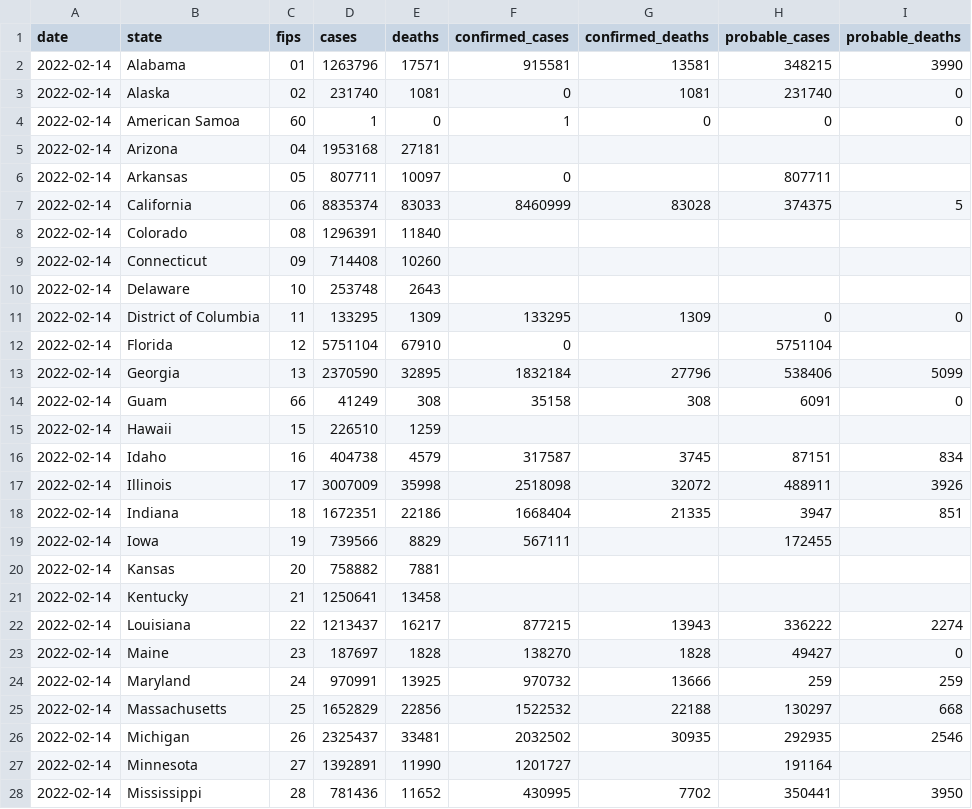
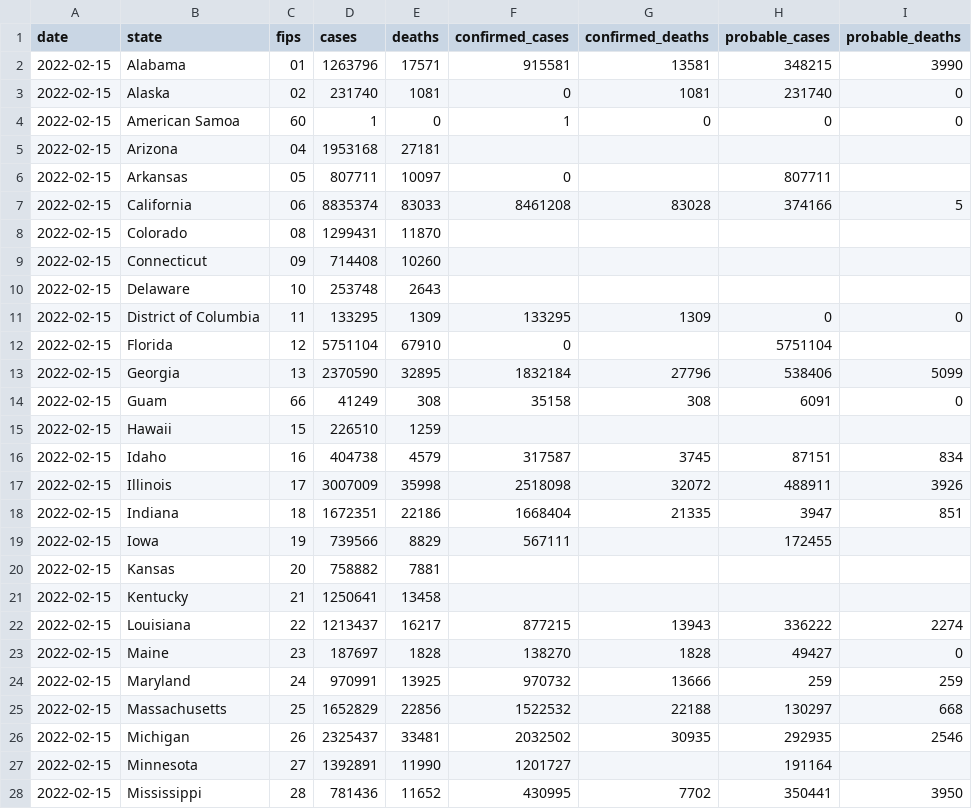
Before and after one commit to nytimes/covid-19-data, a CSV file: live/us-states.csv, drawn as a sheet; only a part is shown; the diff covers the shown part only.

```diff
--- a/live/us-states.csv
+++ b/live/us-states.csv
@@ -1,28 +1,28 @@
 date,state,fips,cases,deaths,confirmed_cases,confirmed_deaths,probable_cases,probable_deaths
-2022-02-14,Alabama,01,1263796,17571,915581,13581,348215,3990
-2022-02-14,Alaska,02,231740,1081,0,1081,231740,0
-2022-02-14,American Samoa,60,1,0,1,0,0,0
-2022-02-14,Arizona,04,1953168,27181,,,,
-2022-02-14,Arkansas,05,807711,10097,0,,807711,
-2022-02-14,California,06,8835374,83033,8460999,83028,374375,5
-2022-02-14,Colorado,08,1296391,11840,,,,
-2022-02-14,Connecticut,09,714408,10260,,,,
-2022-02-14,Delaware,10,253748,2643,,,,
-2022-02-14,District of Columbia,11,133295,1309,133295,1309,0,0
-2022-02-14,Florida,12,5751104,67910,0,,5751104,
-2022-02-14,Georgia,13,2370590,32895,1832184,27796,538406,5099
-2022-02-14,Guam,66,41249,308,35158,308,6091,0
-2022-02-14,Hawaii,15,226510,1259,,,,
-2022-02-14,Idaho,16,404738,4579,317587,3745,87151,834
-2022-02-14,Illinois,17,3007009,35998,2518098,32072,488911,3926
-2022-02-14,Indiana,18,1672351,22186,1668404,21335,3947,851
-2022-02-14,Iowa,19,739566,8829,567111,,172455,
-2022-02-14,Kansas,20,758882,7881,,,,
-2022-02-14,Kentucky,21,1250641,13458,,,,
-2022-02-14,Louisiana,22,1213437,16217,877215,13943,336222,2274
-2022-02-14,Maine,23,187697,1828,138270,1828,49427,0
-2022-02-14,Maryland,24,970991,13925,970732,13666,259,259
-2022-02-14,Massachusetts,25,1652829,22856,1522532,22188,130297,668
-2022-02-14,Michigan,26,2325437,33481,2032502,30935,292935,2546
-2022-02-14,Minnesota,27,1392891,11990,1201727,,191164,
-2022-02-14,Mississippi,28,781436,11652,430995,7702,350441,3950
+2022-02-15,Alabama,01,1263796,17571,915581,13581,348215,3990
+2022-02-15,Alaska,02,231740,1081,0,1081,231740,0
+2022-02-15,American Samoa,60,1,0,1,0,0,0
+2022-02-15,Arizona,04,1953168,27181,,,,
+2022-02-15,Arkansas,05,807711,10097,0,,807711,
+2022-02-15,California,06,8835374,83033,8461208,83028,374166,5
+2022-02-15,Colorado,08,1299431,11870,,,,
+2022-02-15,Connecticut,09,714408,10260,,,,
+2022-02-15,Delaware,10,253748,2643,,,,
+2022-02-15,District of Columbia,11,133295,1309,133295,1309,0,0
+2022-02-15,Florida,12,5751104,67910,0,,5751104,
+2022-02-15,Georgia,13,2370590,32895,1832184,27796,538406,5099
+2022-02-15,Guam,66,41249,308,35158,308,6091,0
+2022-02-15,Hawaii,15,226510,1259,,,,
+2022-02-15,Idaho,16,404738,4579,317587,3745,87151,834
+2022-02-15,Illinois,17,3007009,35998,2518098,32072,488911,3926
+2022-02-15,Indiana,18,1672351,22186,1668404,21335,3947,851
+2022-02-15,Iowa,19,739566,8829,567111,,172455,
+2022-02-15,Kansas,20,758882,7881,,,,
+2022-02-15,Kentucky,21,1250641,13458,,,,
+2022-02-15,Louisiana,22,1213437,16217,877215,13943,336222,2274
+2022-02-15,Maine,23,187697,1828,138270,1828,49427,0
+2022-02-15,Maryland,24,970991,13925,970732,13666,259,259
+2022-02-15,Massachusetts,25,1652829,22856,1522532,22188,130297,668
+2022-02-15,Michigan,26,2325437,33481,2032502,30935,292935,2546
+2022-02-15,Minnesota,27,1392891,11990,1201727,,191164,
+2022-02-15,Mississippi,28,781436,11652,430995,7702,350441,3950
```
Also changed, not shown: 43 edited cells elsewhere in this file, live/us-counties.csv, rolling-averages/us.csv, 5 other files.
